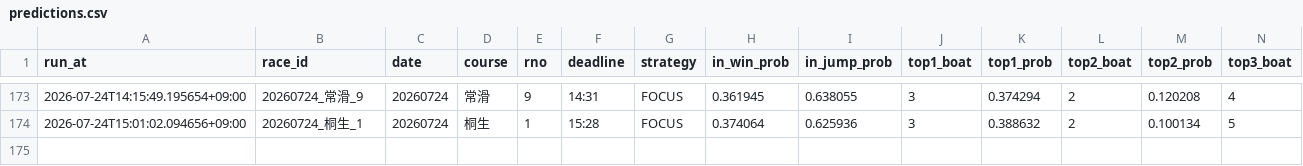
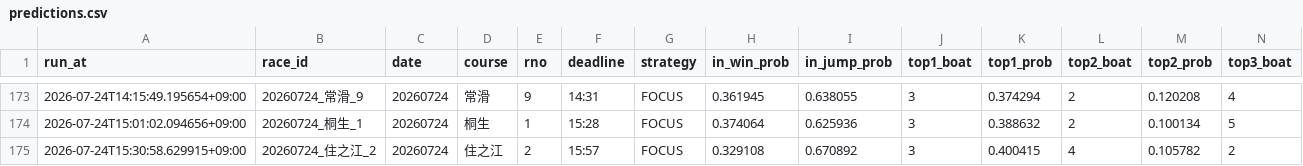
Before and after one commit to kibidanngo3/boatrace_bot, a CSV file: predictions.csv, drawn as a sheet; only a part is shown, gaps mark what is left out; rows hold the shown columns only; the diff names each change by its address in the sheet, - before the commit and + after, or states it on an @@ line.

```diff
--- a/predictions.csv
+++ b/predictions.csv
+row 175: 2026-07-24T15:30:58.629915+09:00 | 20260724_住之江_2 | 20260724 | 住之江 | 2 | 15:57 | FOCUS | 0.329108 | 0.670892 | 3 | 0.400415 | 4 | 0.105782 | 2
```
Also changed, not shown: 2 other files.
